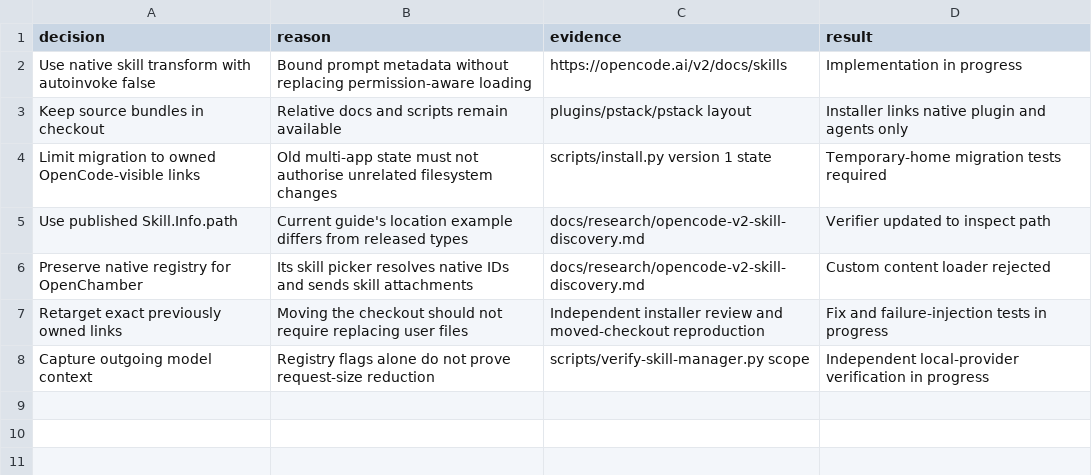
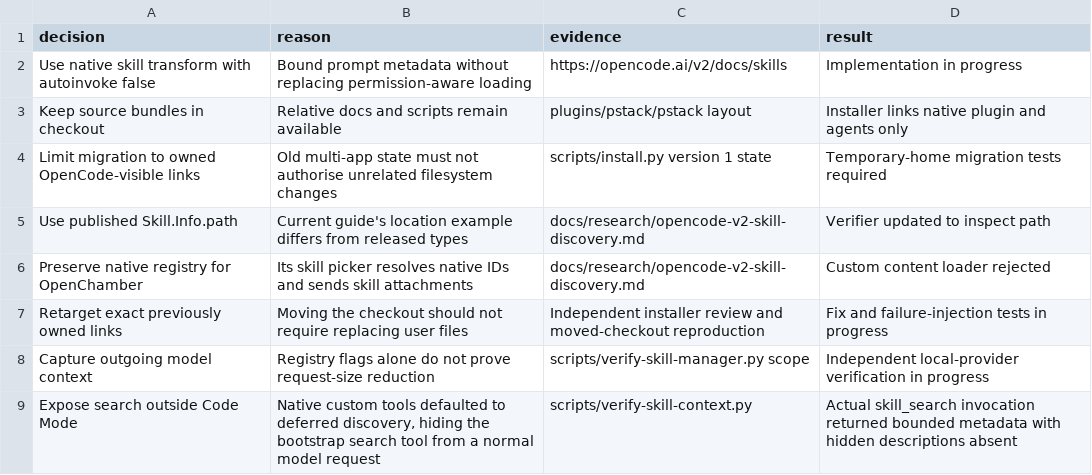
Before and after one commit to theacrat/ai-config, a TSV file: docs/plans/opencode-v2-decisions.tsv, drawn as a sheet; the diff names each change by its address in the sheet, - before the commit and + after, or states it on an @@ line.

Commit message:
Verify direct bounded search and complete managed-link migration

```diff
--- a/docs/plans/opencode-v2-decisions.tsv
+++ b/docs/plans/opencode-v2-decisions.tsv
+row 9: Expose search outside Code Mode | Native custom tools defaulted to deferred discovery, hiding the bootstrap search tool from a normal model request | scripts/verify-skill-context.py | Actual skill_search invocation returned bounded metadata with hidden descriptions absent
```
Also changed, not shown: 6 other files.
